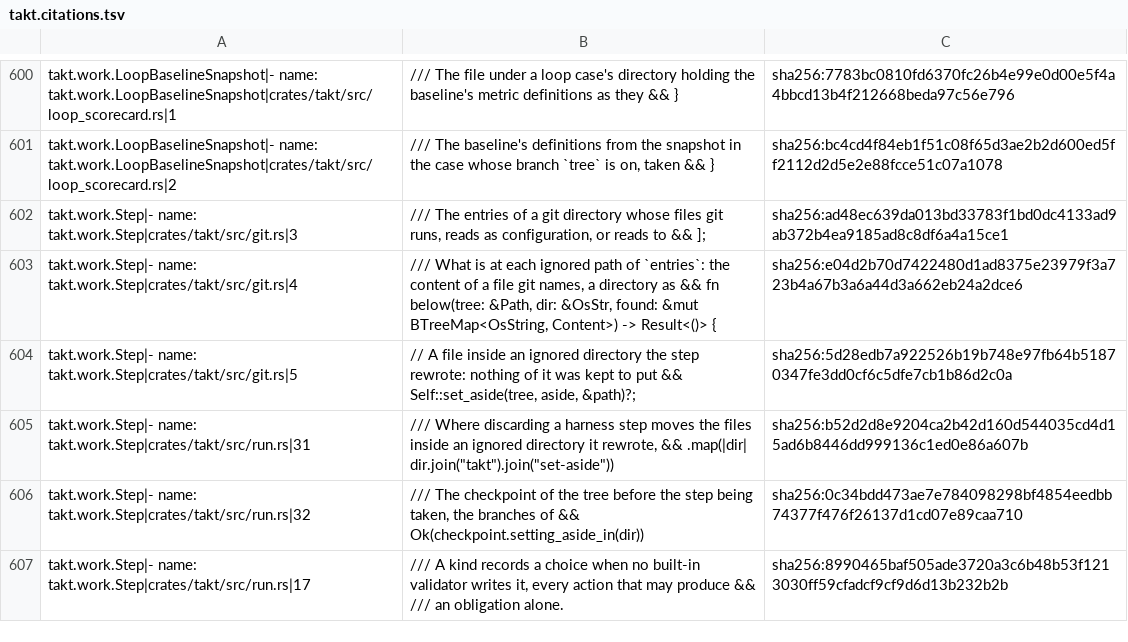
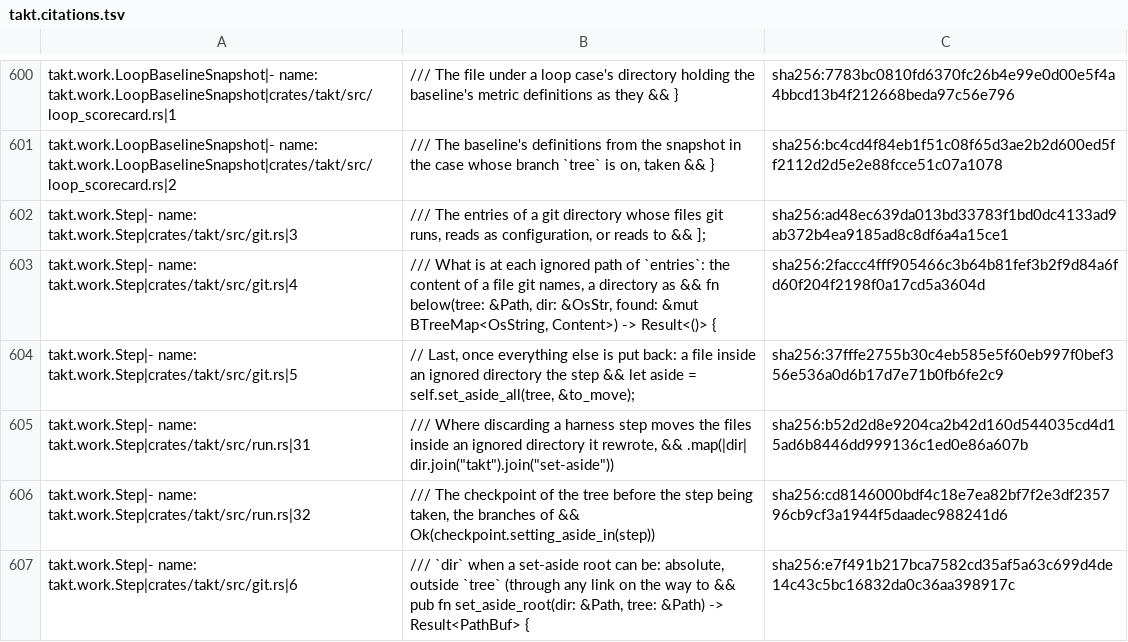
Before and after one commit to beyond10x/takt, a TSV file: ess/domains/takt.citations.tsv, drawn as a sheet; only a part is shown, gaps mark what is left out; the shorter side is filled out with more unchanged rows; the diff covers the shown part only.

```diff
--- a/ess/domains/takt.citations.tsv
+++ b/ess/domains/takt.citations.tsv
@@ -615,5 +615,6 @@ takt.work.LoopBaselineSnapshot|- name: takt.work.LoopBaselineSnapshot|crates/tak
 takt.work.Step|- name: takt.work.Step|crates/takt/src/git.rs|3	/// The entries of a git directory whose files git runs, reads as configuration, or reads to && ];	sha256:ad48ec639da013bd33783f1bd0dc4133ad9ab372b4ea9185ad8c8df6a4a15ce1
-takt.work.Step|- name: takt.work.Step|crates/takt/src/git.rs|4	/// What is at each ignored path of `entries`: the content of a file git names, a directory as && fn below(tree: &Path, dir: &OsStr, found: &mut BTreeMap<OsString, Content>) -> Result<()> {	sha256:e04d2b70d7422480d1ad8375e23979f3a723b4a67b3a6a44d3a662eb24a2dce6
-takt.work.Step|- name: takt.work.Step|crates/takt/src/git.rs|5	// A file inside an ignored directory the step rewrote: nothing of it was kept to put && Self::set_aside(tree, aside, &path)?;	sha256:5d28edb7a922526b19b748e97fb64b51870347fe3dd0cf6c5dfe7cb1b86d2c0a
+takt.work.Step|- name: takt.work.Step|crates/takt/src/git.rs|4	/// What is at each ignored path of `entries`: the content of a file git names, a directory as && fn below(tree: &Path, dir: &OsStr, found: &mut BTreeMap<OsString, Content>) -> Result<()> {	sha256:2faccc4fff905466c3b64b81fef3b2f9d84a6fd60f204f2198f0a17cd5a3604d
+takt.work.Step|- name: takt.work.Step|crates/takt/src/git.rs|5	// Last, once everything else is put back: a file inside an ignored directory the step && let aside = self.set_aside_all(tree, &to_move);	sha256:37fffe2755b30c4eb585e5f60eb997f0bef356e536a0d6b17d7e71b0fb6fe2c9
 takt.work.Step|- name: takt.work.Step|crates/takt/src/run.rs|31	/// Where discarding a harness step moves the files inside an ignored directory it rewrote, && .map(|dir| dir.join("takt").join("set-aside"))	sha256:b52d2d8e9204ca2b42d160d544035cd4d15ad6b8446dd999136c1ed0e86a607b
-takt.work.Step|- name: takt.work.Step|crates/takt/src/run.rs|32	/// The checkpoint of the tree before the step being taken, the branches of && Ok(checkpoint.setting_aside_in(dir))	sha256:0c34bdd473ae7e784098298bf4854eedbb74377f476f26137d1cd07e89caa710
+takt.work.Step|- name: takt.work.Step|crates/takt/src/run.rs|32	/// The checkpoint of the tree before the step being taken, the branches of && Ok(checkpoint.setting_aside_in(step))	sha256:cd8146000bdf4c18e7ea82bf7f2e3df235796cb9cf3a1944f5daadec988241d6
+takt.work.Step|- name: takt.work.Step|crates/takt/src/git.rs|6	/// `dir` when a set-aside root can be: absolute, outside `tree` (through any link on the way to && pub fn set_aside_root(dir: &Path, tree: &Path) -> Result<PathBuf> {	sha256:e7f491b217bca7582cd35af5a63c699d4de14c43c5bc16832da0c36aa398917c
```
Also changed, not shown: 2 added rows and 16 edited cells elsewhere in this file, 6 other files.
